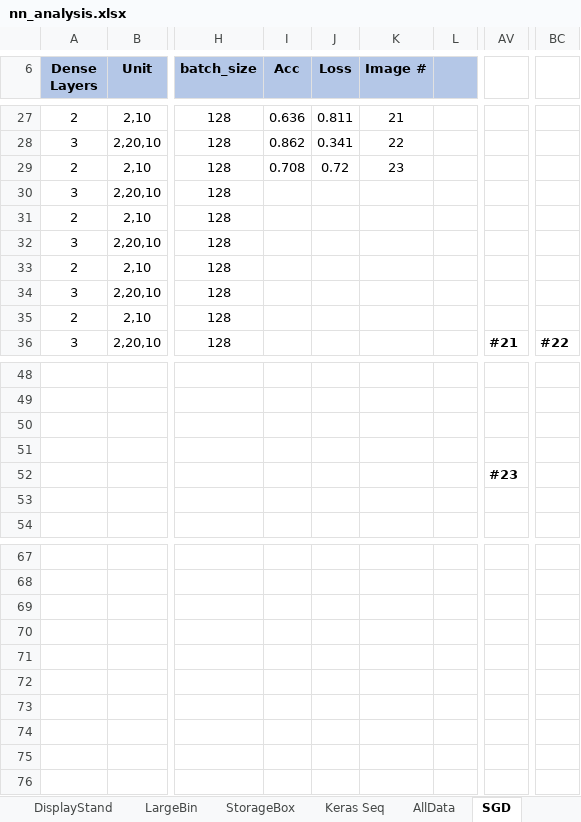
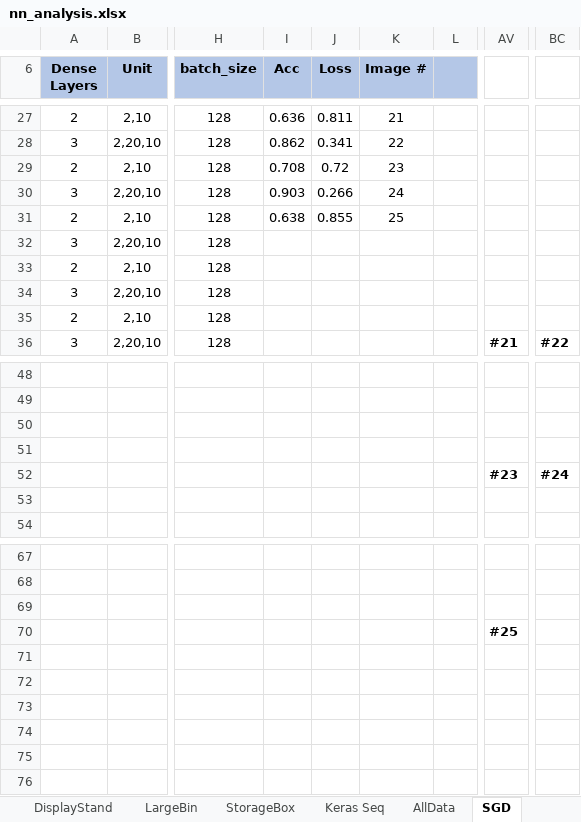
Before and after one commit to ofithcheallaigh/masters_project, an Excel workbook: Python/4. NN/nn_analysis.xlsx, sheet SGD, drawn as a sheet; only a part is shown, gaps mark what is left out; values as stored, in another font and other column widths than the file's, no borders; charts and pictures not drawn; the diff names each change by its address in the sheet, - before the commit and + after, or states it on an @@ line.

Commit message:
updating nn results file

```diff
--- a/Python/4. NN/nn_analysis.xlsx (sheet SGD)
+++ b/Python/4. NN/nn_analysis.xlsx (sheet SGD)
-I30 (Acc): (empty)
+I30 (Acc): 0.903
-J30 (Loss): (empty)
+J30 (Loss): 0.266
-K30 (Image #): (empty)
+K30 (Image #): 24
-I31 (Acc): (empty)
+I31 (Acc): 0.638
-J31 (Loss): (empty)
+J31 (Loss): 0.855
-K31 (Image #): (empty)
+K31 (Image #): 25
-BC52: (empty)
+BC52: #24
-AV70: (empty)
+AV70: #25
```
Also changed, not shown: charts or pictures.
